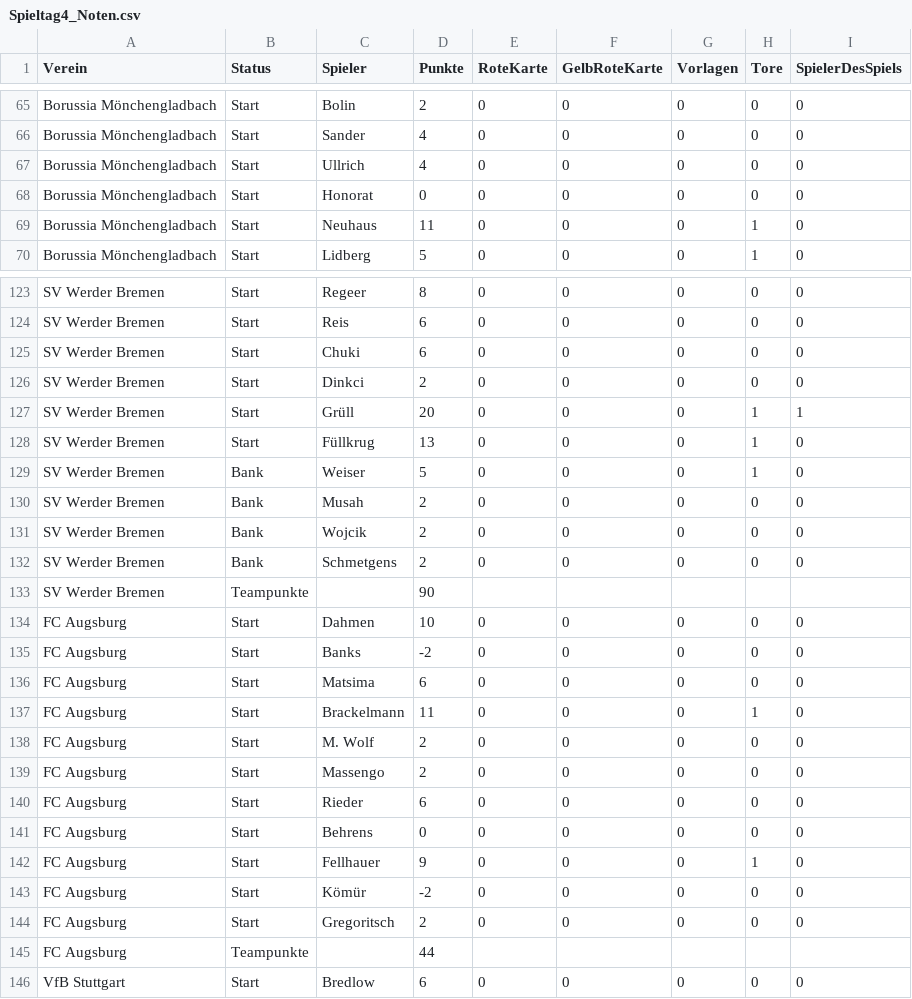
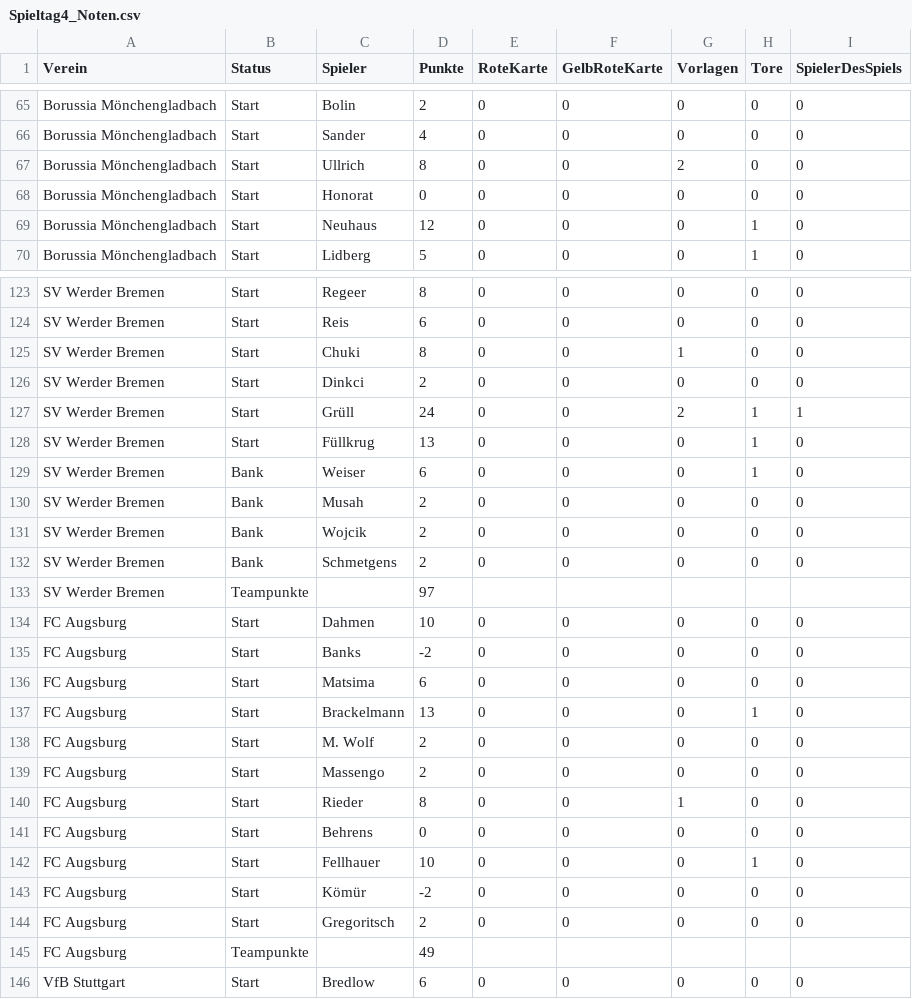
Before and after one commit to stpeppo/Transferbrett---Kicker-Manager-Tool, a CSV file: Spieltag4_Noten.csv, drawn as a sheet; only a part is shown, gaps mark what is left out; the diff covers the shown part only.

```diff
--- a/Spieltag4_Noten.csv
+++ b/Spieltag4_Noten.csv
@@ -66,5 +66,5 @@ Borussia Mönchengladbach;Start;Bolin;2;0;0;0;0;0
 Borussia Mönchengladbach;Start;Sander;4;0;0;0;0;0
-Borussia Mönchengladbach;Start;Ullrich;4;0;0;0;0;0
+Borussia Mönchengladbach;Start;Ullrich;8;0;0;2;0;0
 Borussia Mönchengladbach;Start;Honorat;0;0;0;0;0;0
-Borussia Mönchengladbach;Start;Neuhaus;11;0;0;0;1;0
+Borussia Mönchengladbach;Start;Neuhaus;12;0;0;0;1;0
 Borussia Mönchengladbach;Start;Lidberg;5;0;0;0;1;0
@@ -124,7 +124,7 @@ SV Werder Bremen;Start;Regeer;8;0;0;0;0;0
 SV Werder Bremen;Start;Reis;6;0;0;0;0;0
-SV Werder Bremen;Start;Chuki;6;0;0;0;0;0
+SV Werder Bremen;Start;Chuki;8;0;0;1;0;0
 SV Werder Bremen;Start;Dinkci;2;0;0;0;0;0
-SV Werder Bremen;Start;Grüll;20;0;0;0;1;1
+SV Werder Bremen;Start;Grüll;24;0;0;2;1;1
 SV Werder Bremen;Start;Füllkrug;13;0;0;0;1;0
-SV Werder Bremen;Bank;Weiser;5;0;0;0;1;0
+SV Werder Bremen;Bank;Weiser;6;0;0;0;1;0
 SV Werder Bremen;Bank;Musah;2;0;0;0;0;0
@@ -132,3 +132,3 @@ SV Werder Bremen;Bank;Wojcik;2;0;0;0;0;0
 SV Werder Bremen;Bank;Schmetgens;2;0;0;0;0;0
-SV Werder Bremen;Teampunkte;;90;;;;;
+SV Werder Bremen;Teampunkte;;97;;;;;
 FC Augsburg;Start;Dahmen;10;0;0;0;0;0
@@ -136,11 +136,11 @@ FC Augsburg;Start;Banks;-2;0;0;0;0;0
 FC Augsburg;Start;Matsima;6;0;0;0;0;0
-FC Augsburg;Start;Brackelmann;11;0;0;0;1;0
+FC Augsburg;Start;Brackelmann;13;0;0;0;1;0
 FC Augsburg;Start;M. Wolf;2;0;0;0;0;0
 FC Augsburg;Start;Massengo;2;0;0;0;0;0
-FC Augsburg;Start;Rieder;6;0;0;0;0;0
+FC Augsburg;Start;Rieder;8;0;0;1;0;0
 FC Augsburg;Start;Behrens;0;0;0;0;0;0
-FC Augsburg;Start;Fellhauer;9;0;0;0;1;0
+FC Augsburg;Start;Fellhauer;10;0;0;0;1;0
 FC Augsburg;Start;Kömür;-2;0;0;0;0;0
 FC Augsburg;Start;Gregoritsch;2;0;0;0;0;0
-FC Augsburg;Teampunkte;;44;;;;;
+FC Augsburg;Teampunkte;;49;;;;;
 VfB Stuttgart;Start;Bredlow;6;0;0;0;0;0
```
Also changed, not shown: 55 edited cells elsewhere in this file, Spieltag2_Noten.csv, 1 other file.
